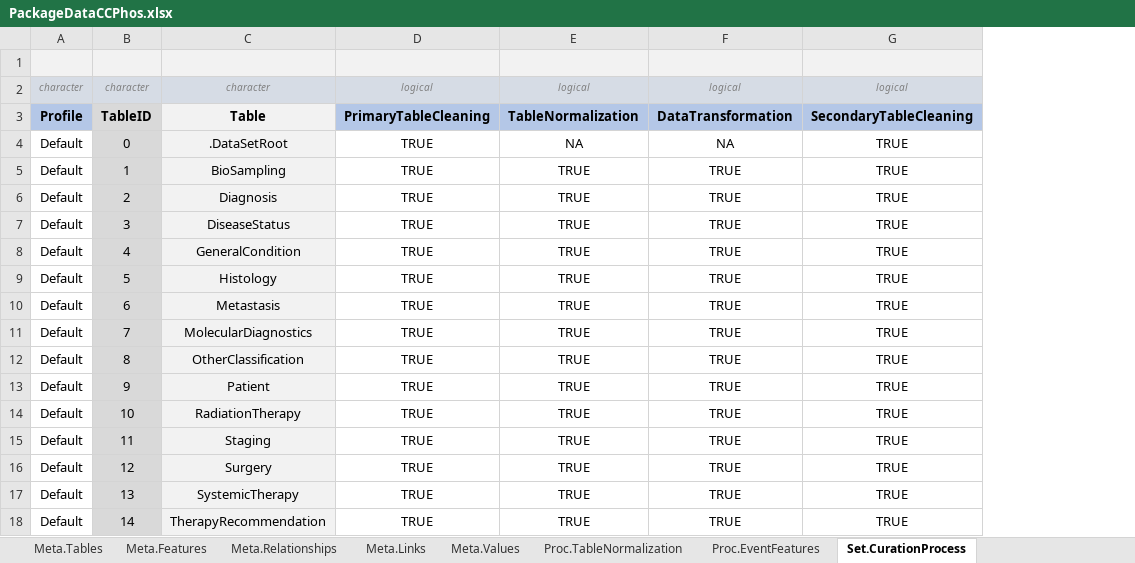
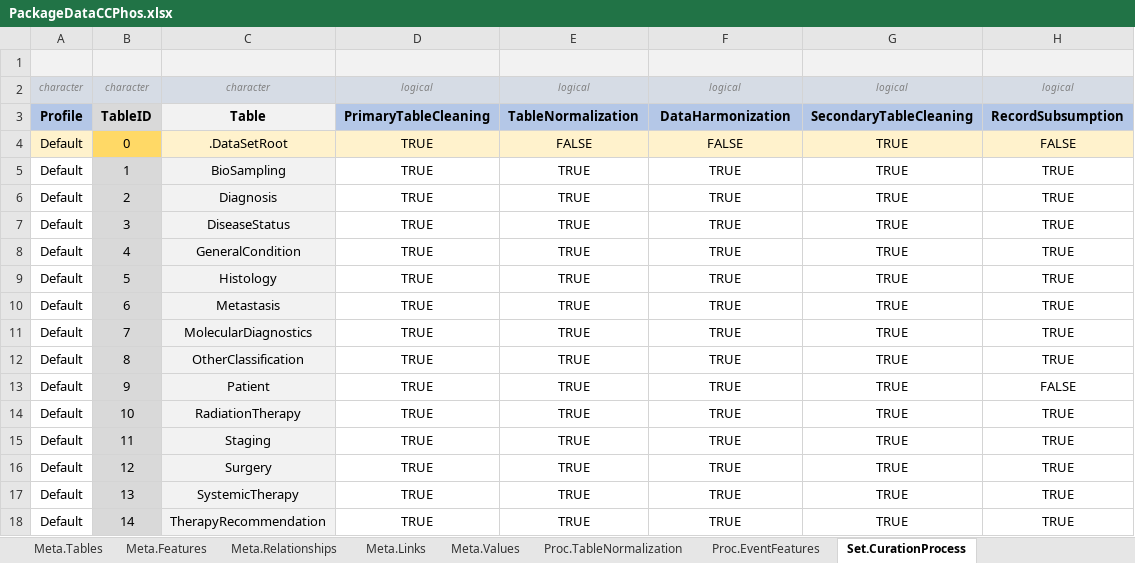
Before and after one commit to BastianReiter/dsCCPhos, an Excel workbook: Development/Data/PackageData/PackageDataCCPhos.xlsx, sheet Set.CurationProcess, drawn as a sheet; values as stored, in another font and other column widths than the file's, no borders; the diff names each change by its address in the sheet, - before the commit and + after, or states it on an @@ line.

Commit message:
Changes in package meta data

```diff
--- a/Development/Data/PackageData/PackageDataCCPhos.xlsx (sheet Set.CurationProcess)
+++ b/Development/Data/PackageData/PackageDataCCPhos.xlsx (sheet Set.CurationProcess)
+column H, rows 2-18: logical | RecordSubsumption | FALSE | TRUE | TRUE | TRUE | TRUE | TRUE | TRUE | TRUE | TRUE | FALSE | TRUE | TRUE | TRUE | TRUE | TRUE
-F3: DataTransformation
+F3: DataHarmonization
-A4 fill: none
+A4 fill: #FFF2CC
-B4 fill: #D9D9D9
+B4 fill: #FFD966
-C4 fill: #F2F2F2
+C4 fill: #FFF2CC
-D4:G4 fill: none
+D4:G4 fill: #FFF2CC
-E4: NA
+E4: FALSE
-F4: NA
+F4: FALSE
```
Also changed, not shown: sheet Meta.Features, sheet Set.SecondaryTableCleaning, sheet Set.PrimaryTableCleaning, sheet Set.DataHarmonization, sheet Set.FeatureTracking, other sheet tabs, 16 other files.
